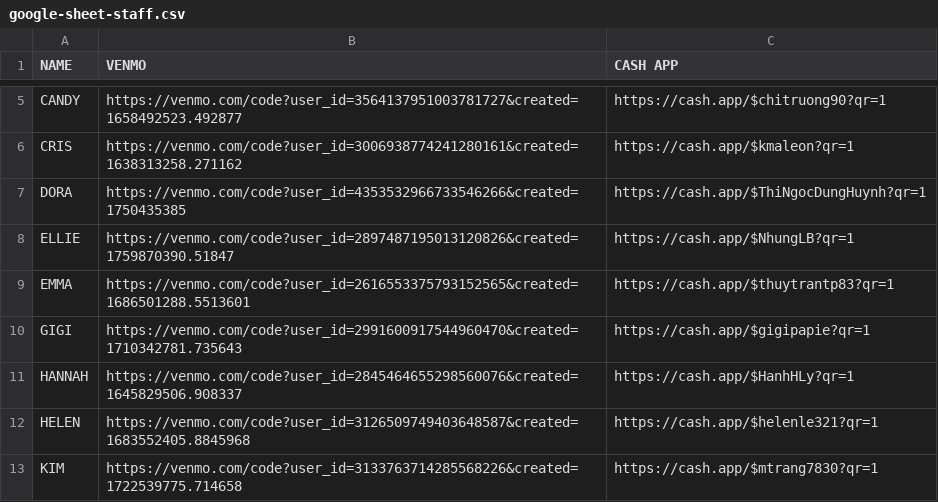
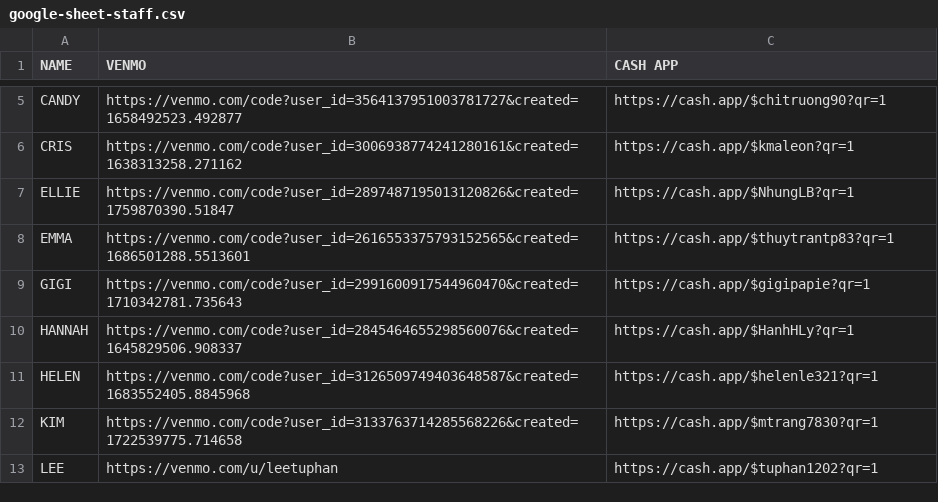
Before and after one commit to Blissnailloungeva/Tip-cards, a CSV file: data/google-sheet-staff.csv, drawn as a sheet; only a part is shown, gaps mark what is left out; the shorter side is filled out with more unchanged rows; the diff names each change by its address in the sheet, - before the commit and + after, or states it on an @@ line.

Commit message:
Remove Dora from tip cards

```diff
--- a/data/google-sheet-staff.csv
+++ b/data/google-sheet-staff.csv
-row 7: DORA | https://venmo.com/code?user_id=4353532966733546266&created=1750435385 | https://cash.app/$ThiNgocDungHuynh?qr=1
```
Also changed, not shown: public/technicians.csv, 1 other file.
